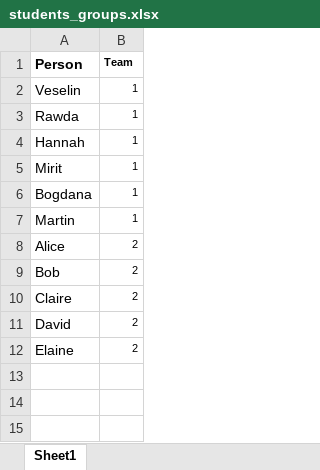
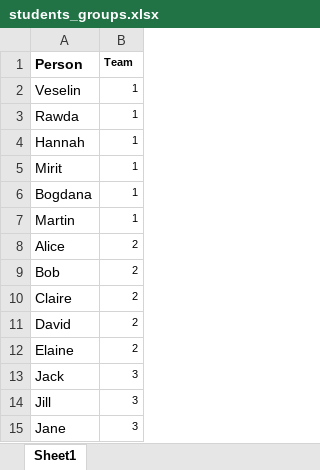
Before and after one commit to ZPAC-UZH/WebPA, an Excel workbook: input/students_groups.xlsx, sheet Sheet1, drawn as a sheet; values as stored, in another font and other column widths than the file's, no borders; the diff names each change by its address in the sheet, - before the commit and + after, or states it on an @@ line.

```diff
--- a/input/students_groups.xlsx (sheet Sheet1)
+++ b/input/students_groups.xlsx (sheet Sheet1)
+row 13: Jack | 3
+row 14: Jill | 3
+row 15: Jane | 3
```
Also changed, not shown: input/template.xlsx.
